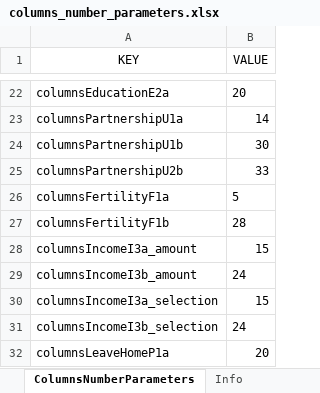
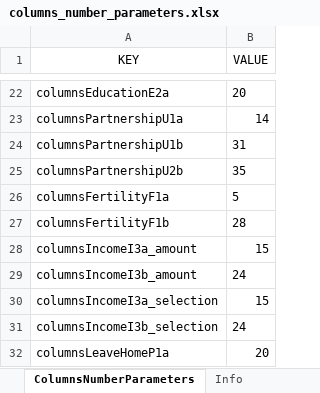
Before and after one commit to centreformicrosimulation/SimPathsEU, an Excel workbook: input/PL/columns_number_parameters.xlsx, sheet ColumnsNumberParameters, drawn as a sheet; only a part is shown, gaps mark what is left out; values as stored, in another font and other column widths than the file's, no borders; the diff names each change by its address in the sheet, - before the commit and + after, or states it on an @@ line.

```diff
--- a/input/PL/columns_number_parameters.xlsx (sheet ColumnsNumberParameters)
+++ b/input/PL/columns_number_parameters.xlsx (sheet ColumnsNumberParameters)
-B24 (VALUE): 30
+B24 (VALUE): 31
-B25 (VALUE): 33
+B25 (VALUE): 35
```
Also changed, not shown: input/PL/reg_partnership.xlsx, 1 other file.
